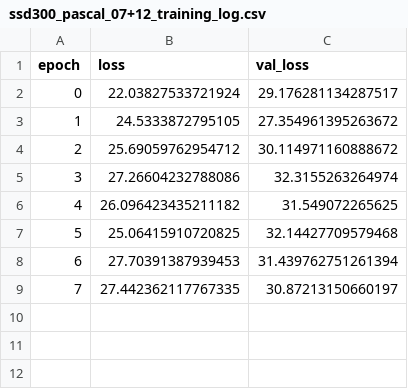
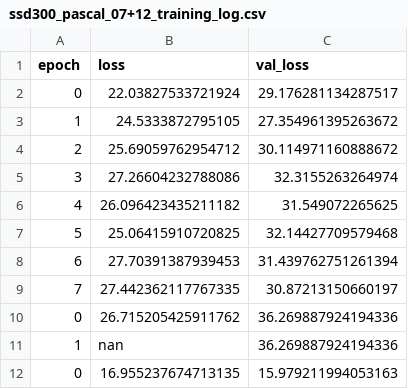
Before and after one commit to ohaddoron/ssd_keras_custom, a CSV file: ssd300_pascal_07+12_training_log.csv, drawn as a sheet; the diff names each change by its address in the sheet, - before the commit and + after, or states it on an @@ line.

Commit message:
Added training

```diff
--- a/ssd300_pascal_07+12_training_log.csv
+++ b/ssd300_pascal_07+12_training_log.csv
+row 10: 0 | 26.715205425911762 | 36.269887924194336
+row 11: 1 | nan | 36.269887924194336
+row 12: 0 | 16.955237674713135 | 15.979211994053163
```
Also changed, not shown: 2 other files.
